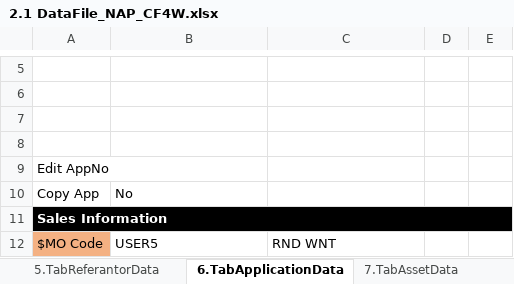
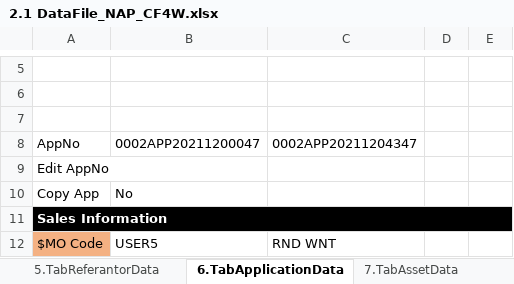
Before and after one commit to qcadins/DemoWorkflow, an Excel workbook: Excel/2.1 DataFile_NAP_CF4W.xlsx, sheet 6.TabApplicationData, drawn as a sheet; only a part is shown, gaps mark what is left out; values as stored, in another font and other column widths than the file's, no borders; conditional formats not drawn; the diff names each change by its address in the sheet, - before the commit and + after, or states it on an @@ line.

```diff
--- a/Excel/2.1 DataFile_NAP_CF4W.xlsx (sheet 6.TabApplicationData)
+++ b/Excel/2.1 DataFile_NAP_CF4W.xlsx (sheet 6.TabApplicationData)
-row 8: (empty)
+row 8: AppNo | 0002APP20211200047 | 0002APP20211204347
```
Also changed, not shown: sheet 11.TabTermConditionData, sheet 14.TabReservedFundData, sheet 9.TabLifeInsuranceData, sheet 13.TabCommissionData, sheet 10.TabFinancialData, sheet 8.TabInsuranceData, 2 more sheets, Excel/2.2.1 CustomerDataCompletion-Company - Customer.xlsm, Excel/2.2.2 CustomerDataCompletion-Company - ManagementShareholderPersonal.xlsm, 10 other files.
